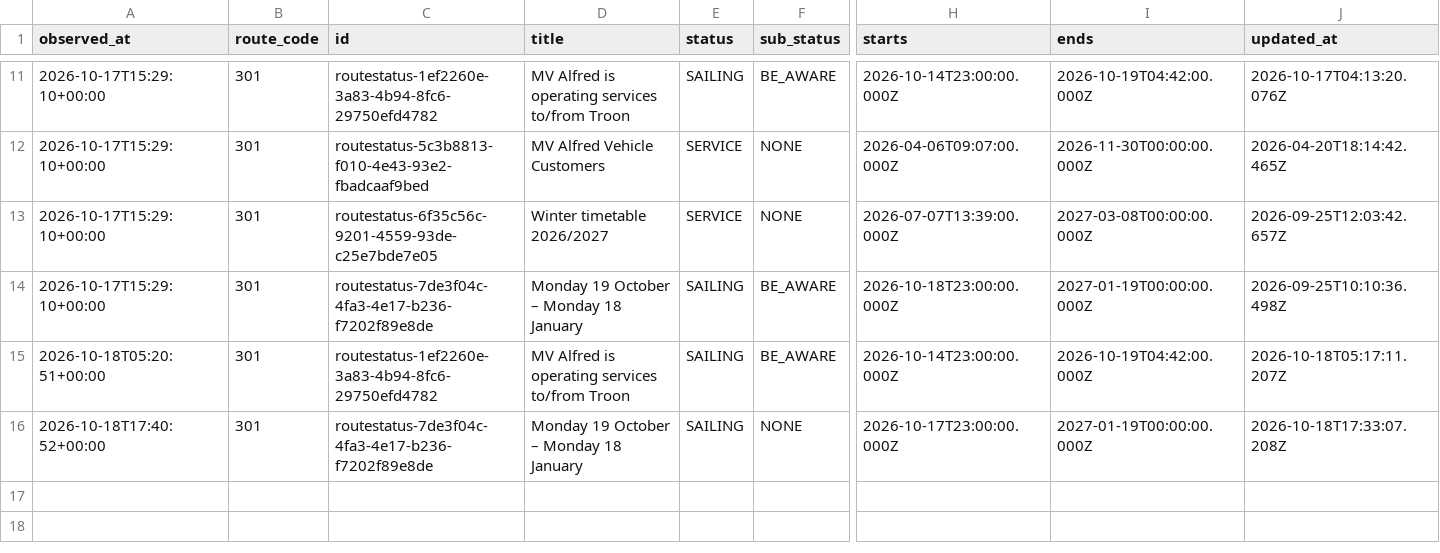
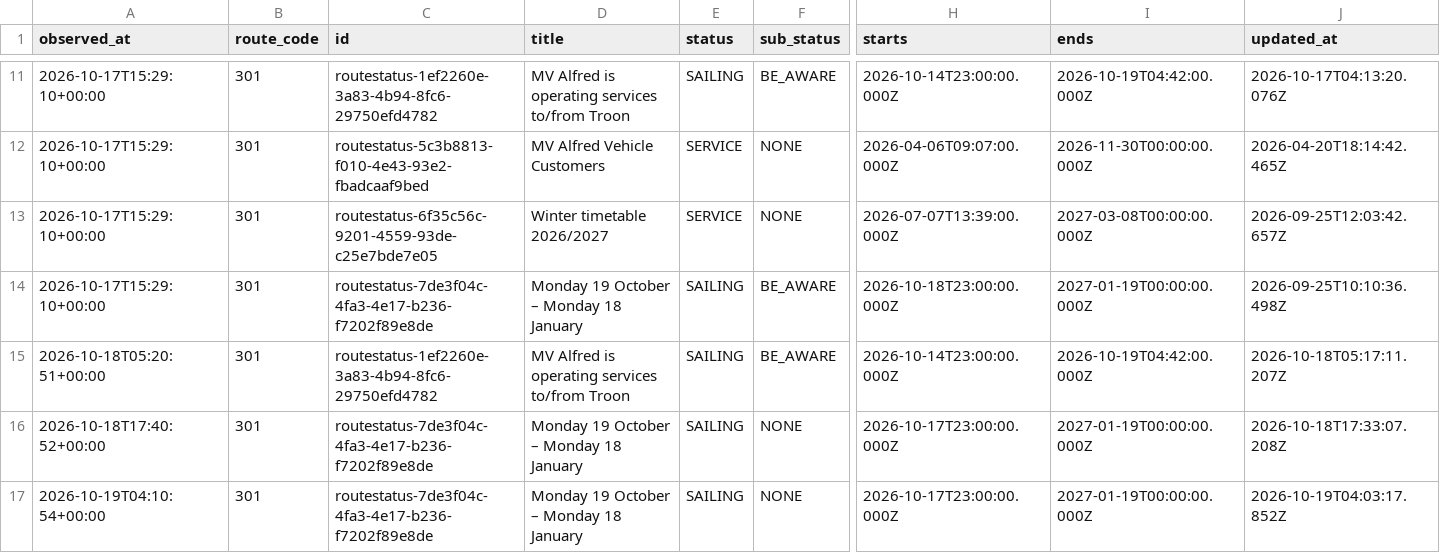
Before and after one commit to SamKelsey/ferry-predictor, a CSV file: notices.csv, drawn as a sheet; only a part is shown, gaps mark what is left out; rows hold the shown columns only; the diff names each change by its address in the sheet, - before the commit and + after, or states it on an @@ line.

```diff
--- a/notices.csv
+++ b/notices.csv
+row 17: 2026-10-19T04:10:54+00:00 | 301 | routestatus-7de3f04c-4fa3-4e17-b236-f7202f89e8de | Monday 19 October – Monday 18 January | SAILING | NONE | 2026-10-17T23:00:00.000Z | 2027-01-19T00:00:00.000Z | 2026-10-19T04:03:17.852Z
```
